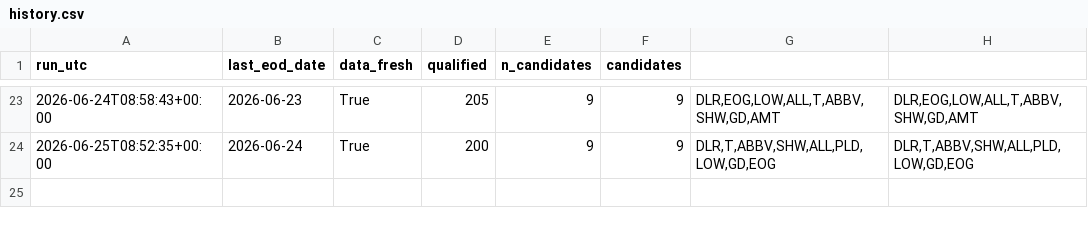
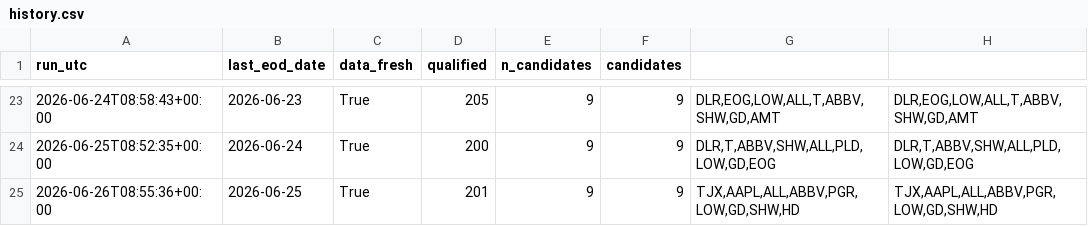
Before and after one commit to LukeGSW/Calendar-Screener, a CSV file: data/history.csv, drawn as a sheet; only a part is shown, gaps mark what is left out; the diff names each change by its address in the sheet, - before the commit and + after, or states it on an @@ line.

```diff
--- a/data/history.csv
+++ b/data/history.csv
+row 25: 2026-06-26T08:55:36+00:00 | 2026-06-25 | True | 201 | 9 | 9 | TJX,AAPL,ALL,ABBV,PGR,LOW,GD,SHW,HD | TJX,AAPL,ALL,ABBV,PGR,LOW,GD,SHW,HD
```
Also changed, not shown: data/screener_results.csv, 1 other file.
